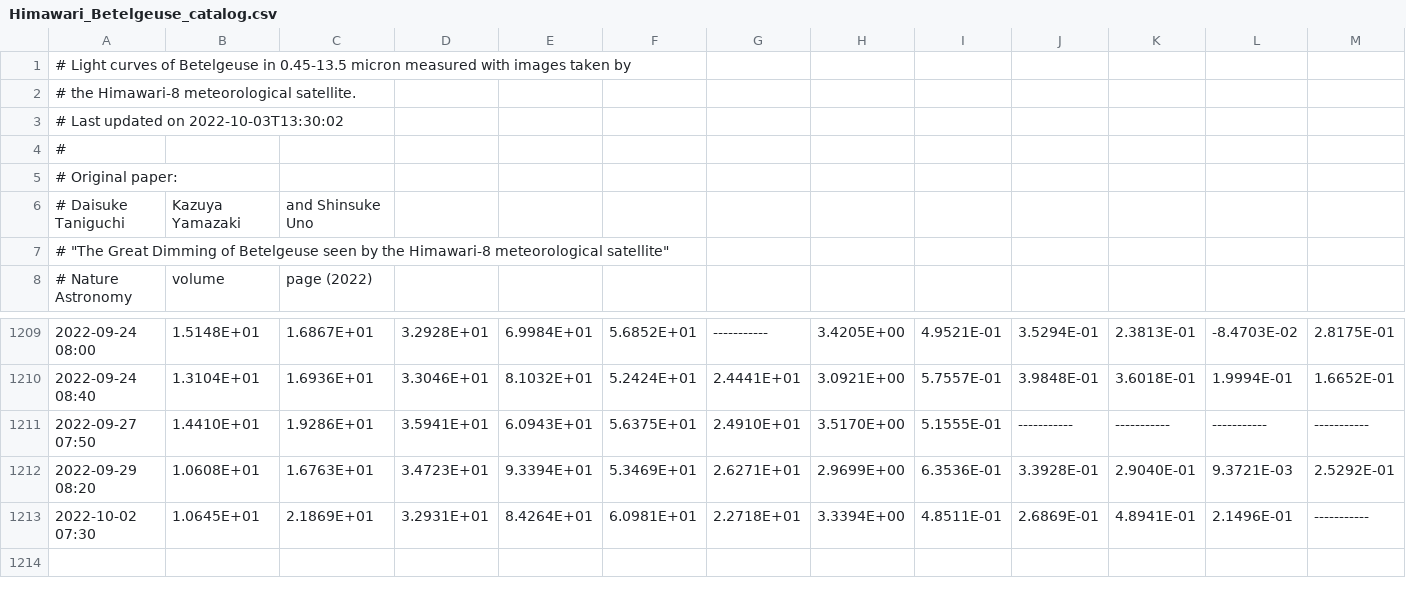
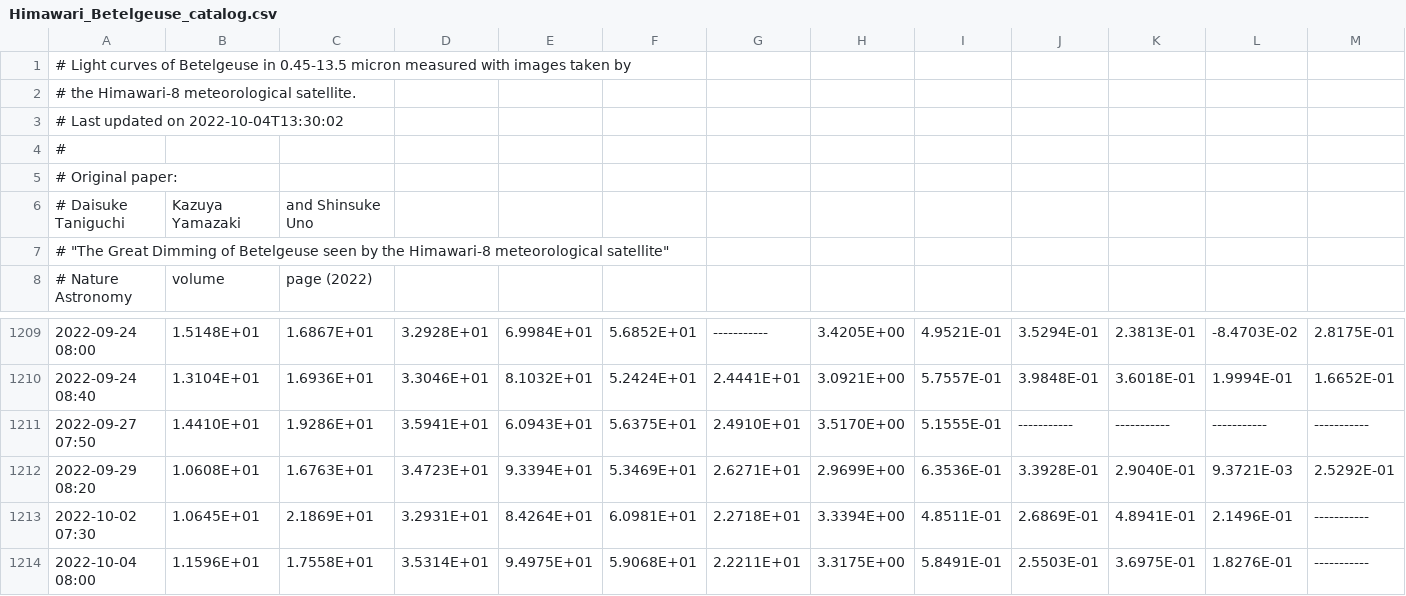
Before and after one commit to D-Taniguchi-Astro/Data_Himawari, a CSV file: Himawari_Betelgeuse_catalog.csv, drawn as a sheet; only a part is shown, gaps mark what is left out; rows hold the shown columns only; the diff names each change by its address in the sheet, - before the commit and + after, or states it on an @@ line.

Commit message:
Himawari photometry on 20221004

```diff
--- a/Himawari_Betelgeuse_catalog.csv
+++ b/Himawari_Betelgeuse_catalog.csv
-A3: # Last updated on 2022-10-03T13:30:02
+A3: # Last updated on 2022-10-04T13:30:02
+row 1214: 2022-10-04 08:00 | 1.1596E+01 | 1.7558E+01 | 3.5314E+01 | 9.4975E+01 | 5.9068E+01 | 2.2211E+01 | 3.3175E+00 | 5.8491E-01 | 2.5503E-01 | 3.6975E-01 | 1.8276E-01 | -----------
```
Also changed, not shown: Himawari_Betelgeuse_catalog_ABmag.csv, 5 other files.
